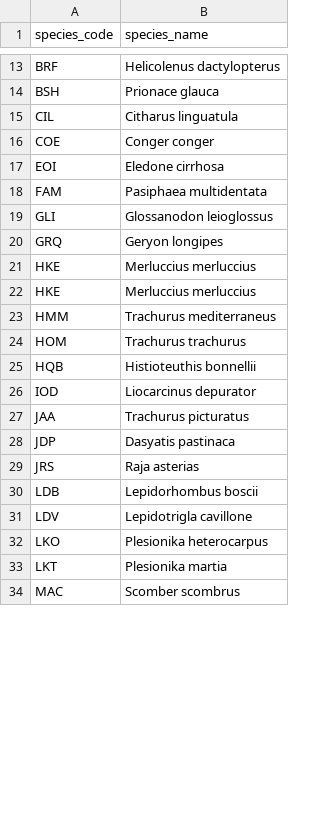
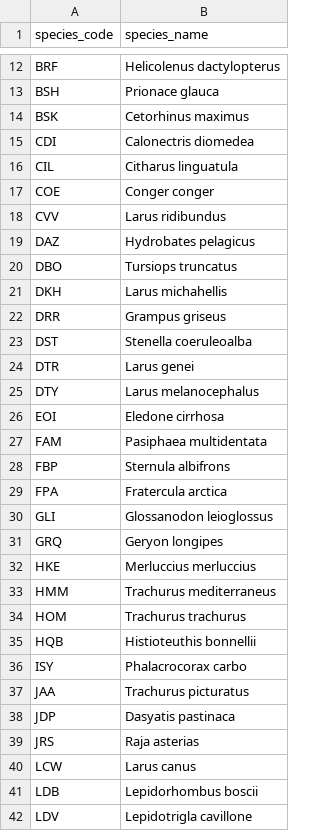
Before and after one commit to SURIMI-Project/SURIMI-market, a CSV file: config/species.csv, drawn as a sheet; only a part is shown, gaps mark what is left out; the shorter side is filled out with more unchanged rows; removed rows and columns are numbered as before the commit, all else as after; the diff covers the shown part only; the diff names each change by its address in the sheet, - before the commit and + after, or states it on an @@ line.

Commit message:
Updated species and improved error logging

```diff
--- a/config/species.csv
+++ b/config/species.csv
+row 14: BSK | Cetorhinus maximus
+row 15: CDI | Calonectris diomedea
+row 18: CVV | Larus ridibundus
+row 19: DAZ | Hydrobates pelagicus
+row 20: DBO | Tursiops truncatus
+row 21: DKH | Larus michahellis
+row 22: DRR | Grampus griseus
+row 23: DST | Stenella coeruleoalba
+row 24: DTR | Larus genei
+row 25: DTY | Larus melanocephalus
+row 28: FBP | Sternula albifrons
+row 29: FPA | Fratercula arctica
-row 21: HKE | Merluccius merluccius
-row 26: IOD | Liocarcinus depurator
+row 36: ISY | Phalacrocorax carbo
+row 40: LCW | Larus canus
```
Also changed, not shown: 16 added rows and 7 removed rows elsewhere in this file, 6 other files.
